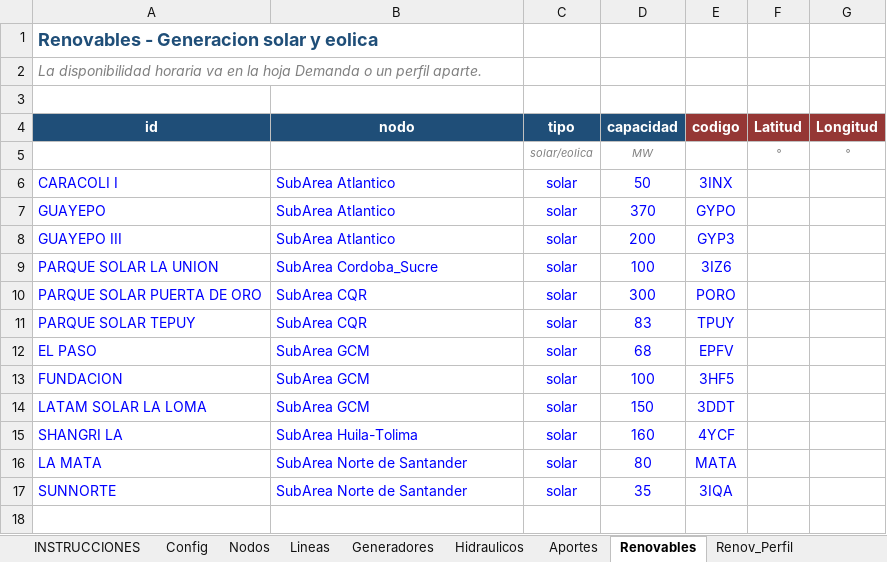
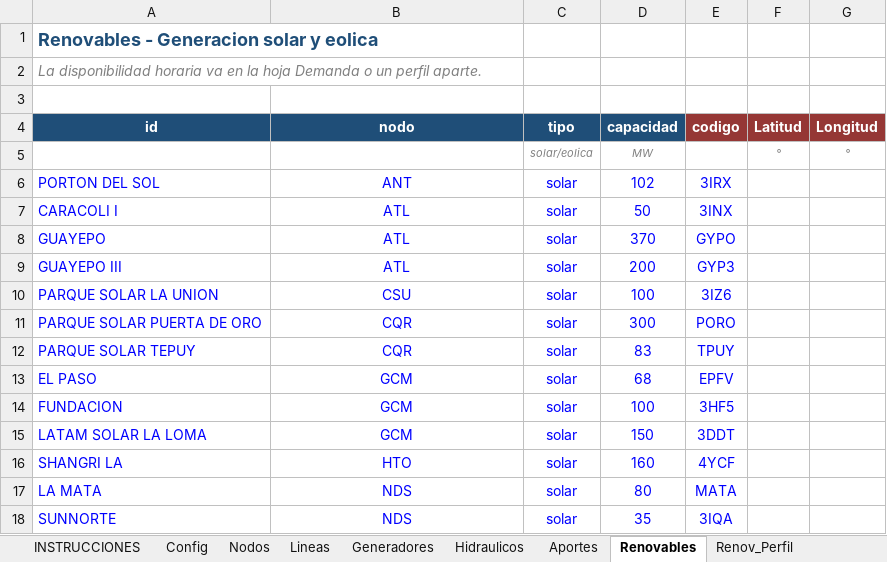
Before and after one commit to dalindop/BESS_FACTS_master, an Excel workbook: 01_Data/03_Test_Cases/caso_COL18_E0_24h.xlsx, sheet Renovables, drawn as a sheet; values as stored, in another font and other column widths than the file's, no borders; addresses are those after the commit; the diff names each change by its address in the sheet, - before the commit and + after, or states it on an @@ line.

Commit message:
COL 18 - Ajustes hoja de entrada de excel con valores reales del sistema
Térmica, hidráulica, solar, y demanda

```diff
--- a/01_Data/03_Test_Cases/caso_COL18_E0_24h.xlsx (sheet Renovables)
+++ b/01_Data/03_Test_Cases/caso_COL18_E0_24h.xlsx (sheet Renovables)
+row 6: PORTON DEL SOL | ANT | solar | 102 | 3IRX
-B7:B9 (nodo): SubArea Atlantico
+B7:B9 (nodo): ATL
-B7:B18 alignment: left
+B7:B18 alignment: center
-B10 (nodo): SubArea Cordoba_Sucre
+B10 (nodo): CSU
-B11:B12 (nodo): SubArea CQR
+B11:B12 (nodo): CQR
-B13:B15 (nodo): SubArea GCM
+B13:B15 (nodo): GCM
-B16 (nodo): SubArea Huila-Tolima
+B16 (nodo): HTO
-B17:B18 (nodo): SubArea Norte de Santander
+B17:B18 (nodo): NDS
```
Also changed, not shown: sheet Hidraulicos, sheet Aportes, sheet Demanda, sheet Generadores, sheet Renov_Perfil, sheet INSTRUCCIONES, 2 more sheets, other sheet tabs, formulas that keep their value, charts or pictures, 01_Data/02_Processed/Datos_hojas_excel_COL/18_nodos/03_Hidraulicos/CapaUtilDiarMasa_Jul26.xlsx, 01_Data/02_Processed/Datos_hojas_excel_COL/18_nodos/03_Hidraulicos/Capacidadefectiva.xlsx, 30 other files.
